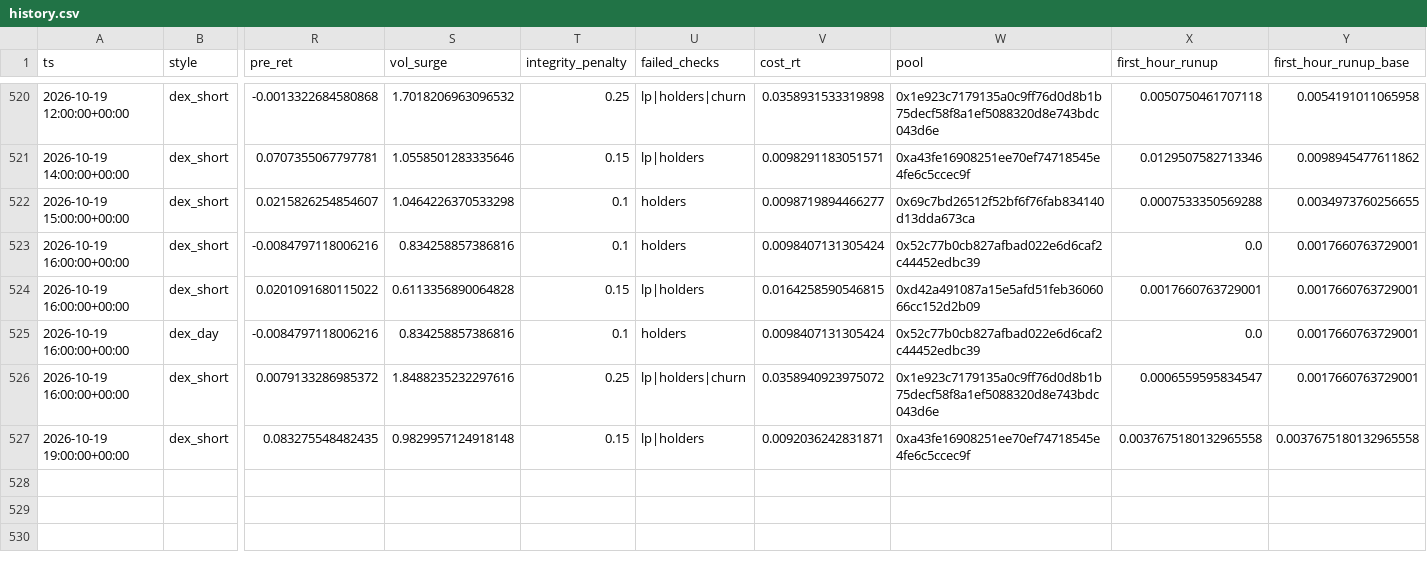
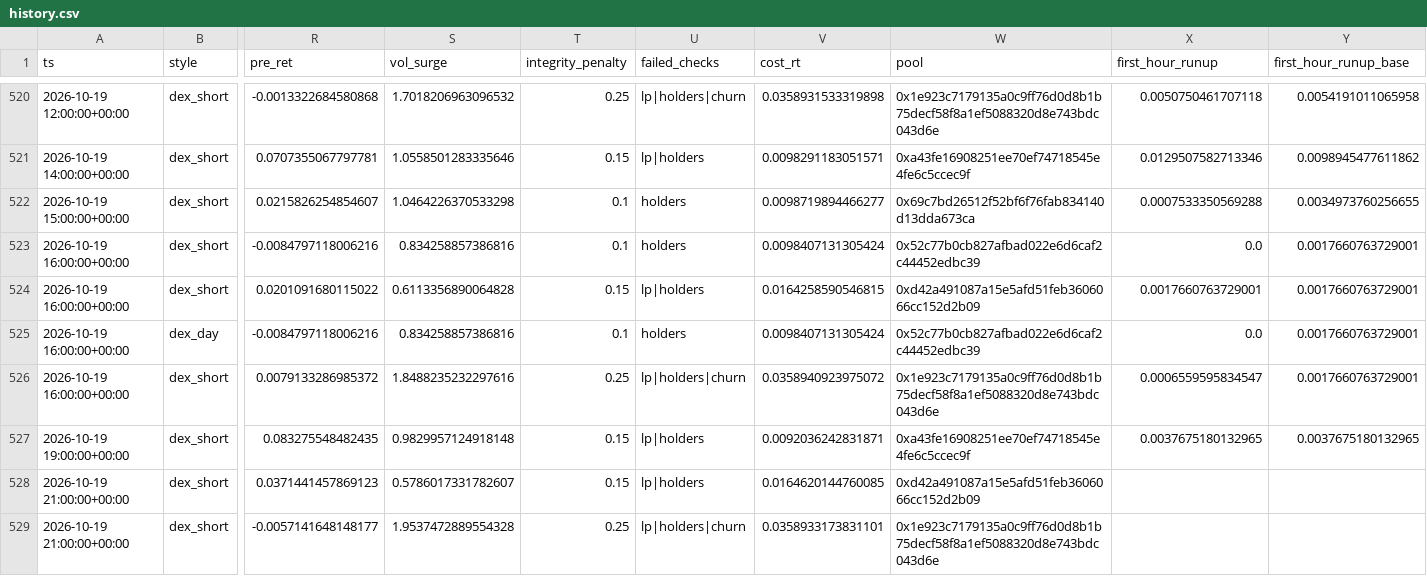
Before and after one commit to ljmacdonald/mempool-omega, a CSV file: state/dex/history.csv, drawn as a sheet; only a part is shown, gaps mark what is left out; rows hold the shown columns only; the diff names each change by its address in the sheet, - before the commit and + after, or states it on an @@ line.

```diff
--- a/state/dex/history.csv
+++ b/state/dex/history.csv
-X527 (first_hour_runup): 0.0037675180132965558
+X527 (first_hour_runup): 0.0037675180132965
-Y527 (first_hour_runup_base): 0.0037675180132965558
+Y527 (first_hour_runup_base): 0.0037675180132965
+row 528: 2026-10-19 21:00:00+00:00 | dex_short | 0.0371441457869123 | 0.5786017331782607 | 0.15 | lp|holders | 0.0164620144760085 | 0xd42a491087a15e5afd51feb3606066cc152d2b09
+row 529: 2026-10-19 21:00:00+00:00 | dex_short | -0.0057141648148177 | 1.9537472889554328 | 0.25 | lp|holders|churn | 0.0358933173831101 | 0x1e923c7179135a0c9ff76d0d8b1b75decf58f8a1ef5088320d8e743bdc043d6e
```
Also changed, not shown: state/dex/challenge/equity.csv, state/dex/history_all.csv, 9 other files.
